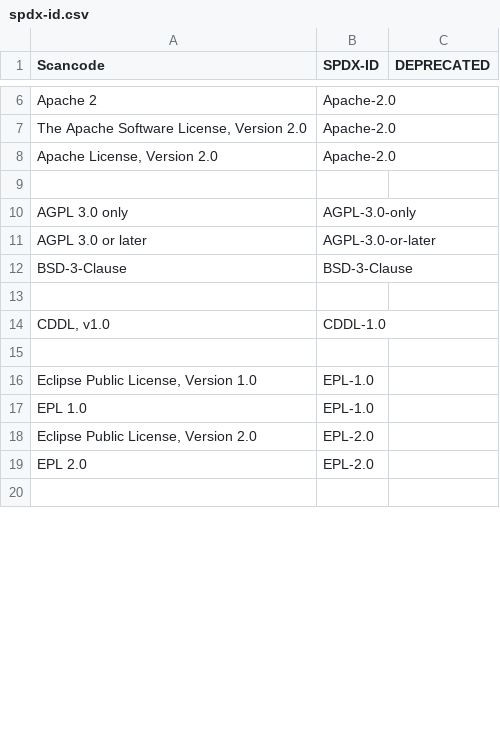
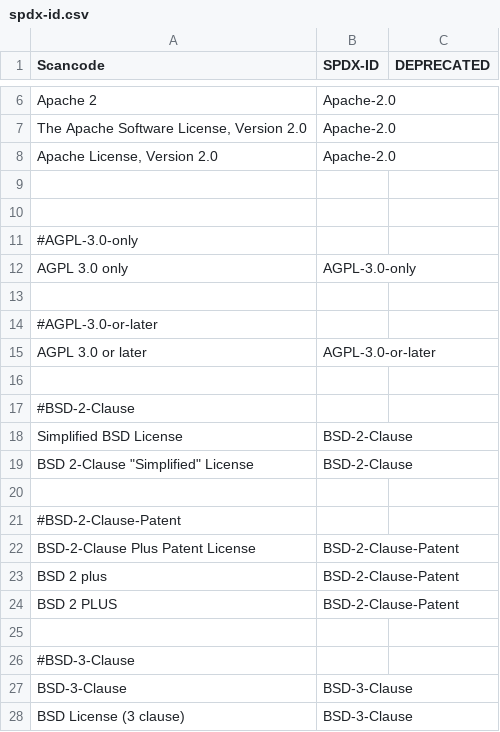
Before and after one commit to endocode/LCV-CM, a CSV file: csv/spdx-id.csv, drawn as a sheet; only a part is shown, gaps mark what is left out; the shorter side is filled out with more unchanged rows; the diff covers the shown part only.

```diff
--- a/csv/spdx-id.csv
+++ b/csv/spdx-id.csv
@@ -9,4 +9,20 @@ Apache 2,Apache-2.0,
 
+
+#AGPL-3.0-only
 AGPL 3.0 only,AGPL-3.0-only,
+
+#AGPL-3.0-or-later
 AGPL 3.0 or later,AGPL-3.0-or-later,
+
+#BSD-2-Clause
+Simplified BSD License,BSD-2-Clause,
+BSD 2-Clause "Simplified" License,BSD-2-Clause,
+
+#BSD-2-Clause-Patent
+BSD-2-Clause Plus Patent License,BSD-2-Clause-Patent,
+BSD 2 plus,BSD-2-Clause-Patent,
+BSD 2 PLUS,BSD-2-Clause-Patent,
+
+#BSD-3-Clause
 BSD-3-Clause,BSD-3-Clause,
+BSD License (3 clause),BSD-3-Clause,
```
Also changed, not shown: 48 added rows, 2 removed rows, 4 moved rows and 3 edited cells elsewhere in this file, csv/OSADL_transposed.csv.
